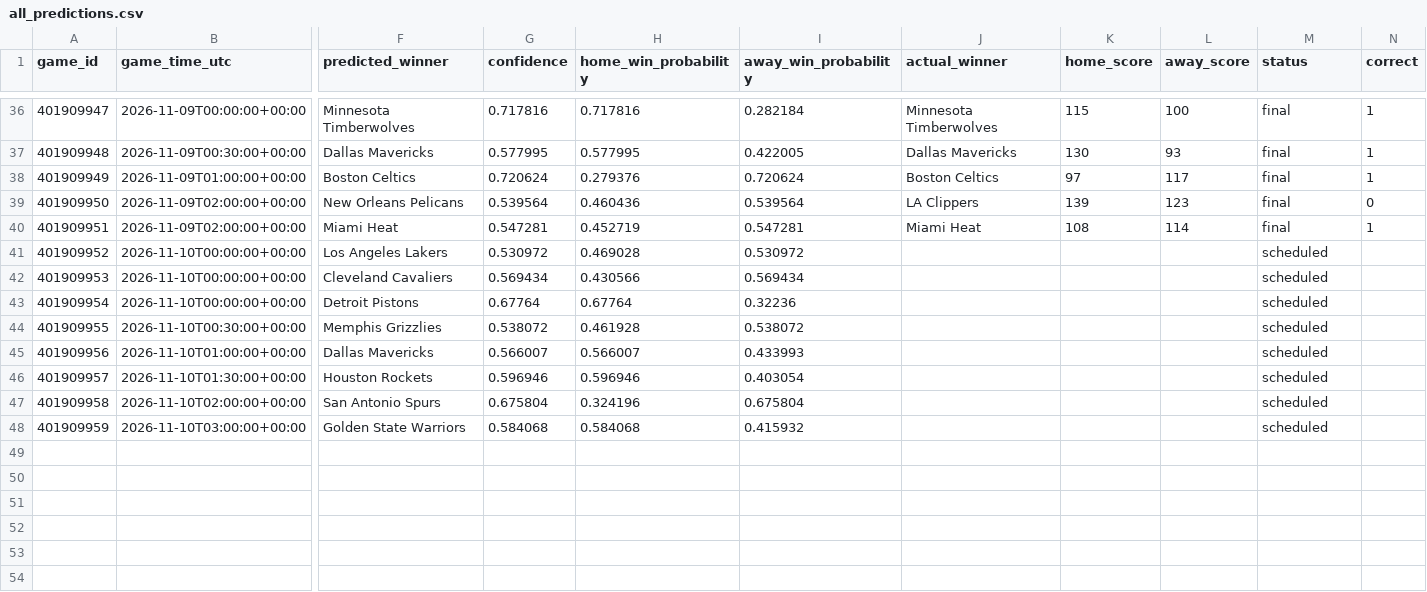
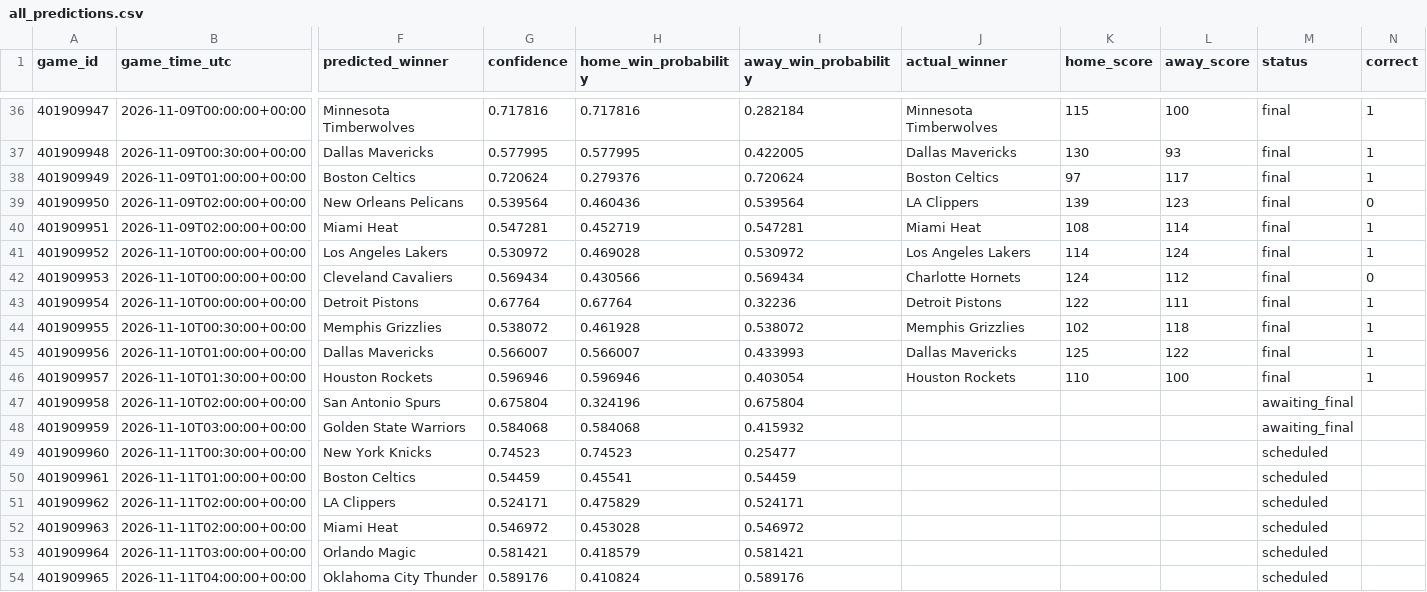
Before and after one commit to kensu-kimsu/nbamoneyprinter, a CSV file: research/prediction_results/all_predictions.csv, drawn as a sheet; only a part is shown, gaps mark what is left out; rows hold the shown columns only; the diff names each change by its address in the sheet, - before the commit and + after, or states it on an @@ line.

```diff
--- a/research/prediction_results/all_predictions.csv
+++ b/research/prediction_results/all_predictions.csv
-J41 (actual_winner): (empty)
+J41 (actual_winner): Los Angeles Lakers
-K41 (home_score): (empty)
+K41 (home_score): 114
-L41 (away_score): (empty)
+L41 (away_score): 124
-M41:M46 (status): scheduled
+M41:M46 (status): final
-N41 (correct): (empty)
+N41 (correct): 1
-J42 (actual_winner): (empty)
+J42 (actual_winner): Charlotte Hornets
-K42 (home_score): (empty)
+K42 (home_score): 124
-L42 (away_score): (empty)
+L42 (away_score): 112
-N42 (correct): (empty)
+N42 (correct): 0
-J43 (actual_winner): (empty)
+J43 (actual_winner): Detroit Pistons
-K43 (home_score): (empty)
+K43 (home_score): 122
-L43 (away_score): (empty)
+L43 (away_score): 111
-N43:N46 (correct): (empty)
+N43:N46 (correct): 1
-J44 (actual_winner): (empty)
+J44 (actual_winner): Memphis Grizzlies
-K44 (home_score): (empty)
+K44 (home_score): 102
-L44 (away_score): (empty)
+L44 (away_score): 118
-J45 (actual_winner): (empty)
+J45 (actual_winner): Dallas Mavericks
-K45 (home_score): (empty)
+K45 (home_score): 125
-L45 (away_score): (empty)
+L45 (away_score): 122
-J46 (actual_winner): (empty)
+J46 (actual_winner): Houston Rockets
-K46 (home_score): (empty)
+K46 (home_score): 110
-L46 (away_score): (empty)
+L46 (away_score): 100
-M47:M48 (status): scheduled
+M47:M48 (status): awaiting_final
+row 49: 401909960 | 2026-11-11T00:30:00+00:00 | New York Knicks | 0.74523 | 0.74523 | 0.25477 |  |  |  | scheduled
+row 50: 401909961 | 2026-11-11T01:00:00+00:00 | Boston Celtics | 0.54459 | 0.45541 | 0.54459 |  |  |  | scheduled
+row 51: 401909962 | 2026-11-11T02:00:00+00:00 | LA Clippers | 0.524171 | 0.475829 | 0.524171 |  |  |  | scheduled
+row 52: 401909963 | 2026-11-11T02:00:00+00:00 | Miami Heat | 0.546972 | 0.453028 | 0.546972 |  |  |  | scheduled
+row 53: 401909964 | 2026-11-11T03:00:00+00:00 | Orlando Magic | 0.581421 | 0.418579 | 0.581421 |  |  |  | scheduled
+row 54: 401909965 | 2026-11-11T04:00:00+00:00 | Oklahoma City Thunder | 0.589176 | 0.410824 | 0.589176 |  |  |  | scheduled
```
Also changed, not shown: research/prediction_results/all_picks_hypothetical.csv, research/prediction_results/bankroll_daily_history.csv, 3 other files.
